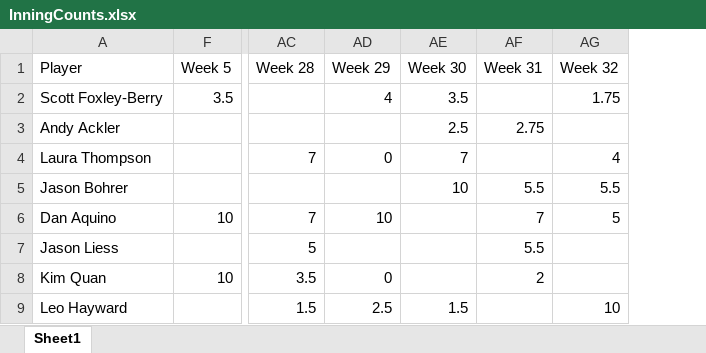
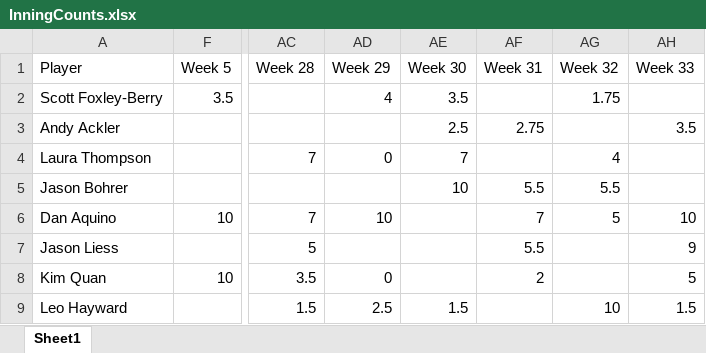
Before and after one commit to berryscottr/magic-8ball, an Excel workbook: data/InningCounts.xlsx, sheet Sheet1, drawn as a sheet; only a part is shown, gaps mark what is left out; values as stored, in another font and other column widths than the file's, no borders; the diff names each change by its address in the sheet, - before the commit and + after, or states it on an @@ line.

Commit message:
summer 2022 week 16 innings

```diff
--- a/data/InningCounts.xlsx (sheet Sheet1)
+++ b/data/InningCounts.xlsx (sheet Sheet1)
+column AH (Week 33), rows 3-9: 3.5 |  |  | 10 | 9 | 5 | 1.5
```
